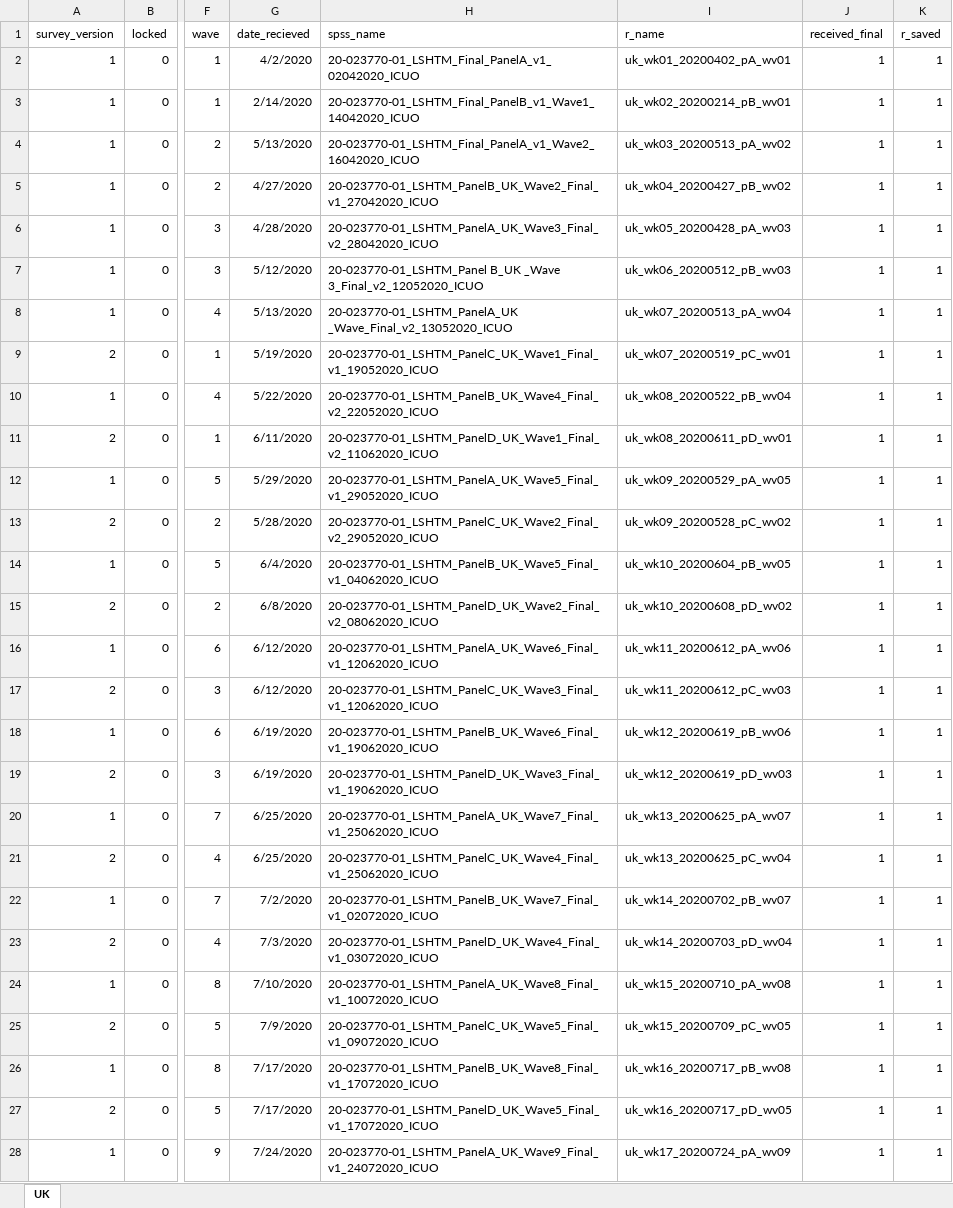
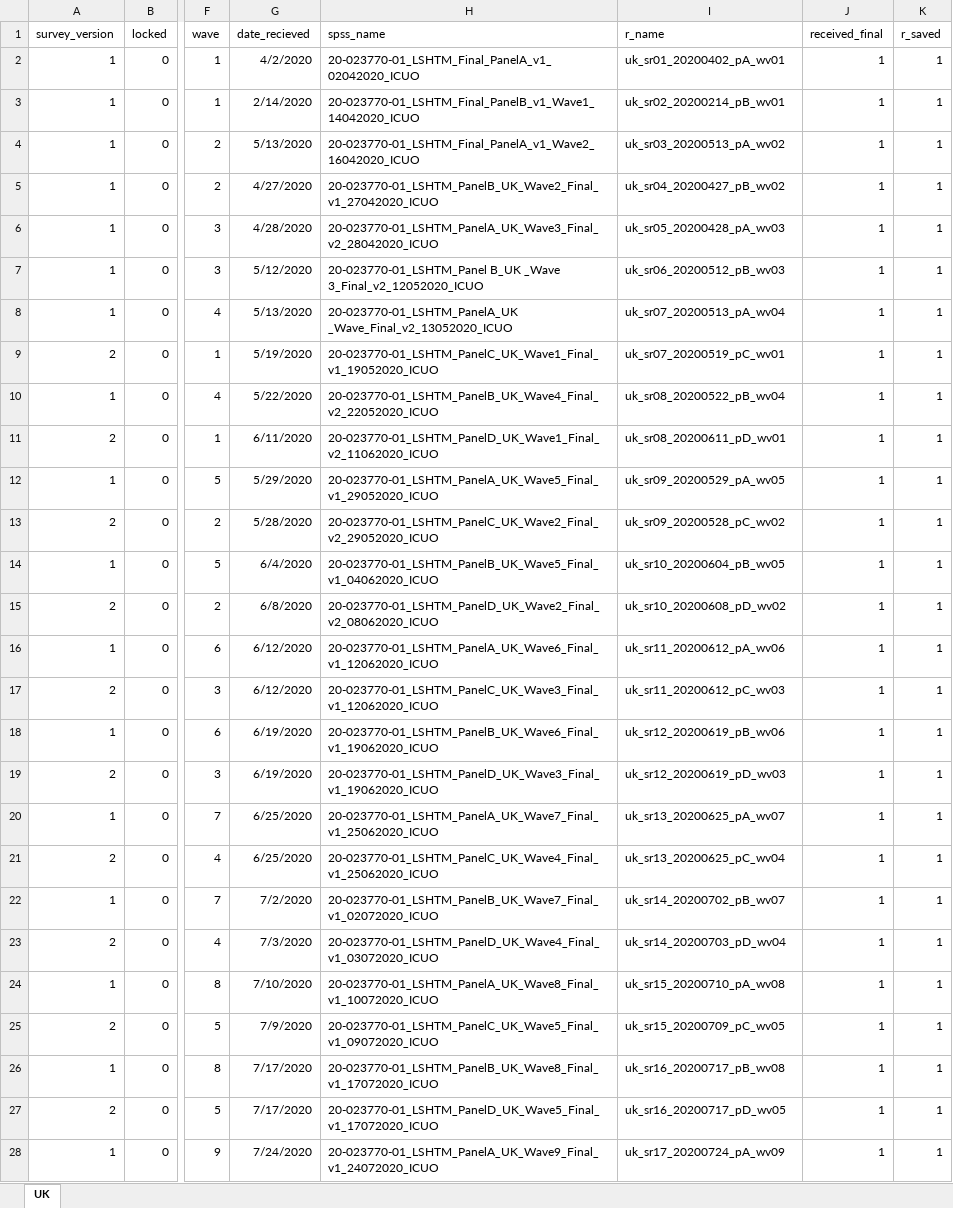
Before and after one commit to jarvisc1/comix_data_clean, an Excel workbook: data/spss_uk.xlsx, sheet UK, drawn as a sheet; only a part is shown, gaps mark what is left out; values as stored, in another font and other column widths than the file's, no borders; the diff covers the shown part only; the diff names each change by its address in the sheet, - before the commit and + after, or states it on an @@ line.

Commit message:
Change wk to sr in data

```diff
--- a/data/spss_uk.xlsx (sheet UK)
+++ b/data/spss_uk.xlsx (sheet UK)
-I2 (r_name): uk_wk01_20200402_pA_wv01
+I2 (r_name): uk_sr01_20200402_pA_wv01
-I3 (r_name): uk_wk02_20200214_pB_wv01
+I3 (r_name): uk_sr02_20200214_pB_wv01
-I4 (r_name): uk_wk03_20200513_pA_wv02
+I4 (r_name): uk_sr03_20200513_pA_wv02
-I5 (r_name): uk_wk04_20200427_pB_wv02
+I5 (r_name): uk_sr04_20200427_pB_wv02
-I6 (r_name): uk_wk05_20200428_pA_wv03
+I6 (r_name): uk_sr05_20200428_pA_wv03
-I7 (r_name): uk_wk06_20200512_pB_wv03
+I7 (r_name): uk_sr06_20200512_pB_wv03
-I8 (r_name): uk_wk07_20200513_pA_wv04
+I8 (r_name): uk_sr07_20200513_pA_wv04
-I9 (r_name): uk_wk07_20200519_pC_wv01
+I9 (r_name): uk_sr07_20200519_pC_wv01
-I10 (r_name): uk_wk08_20200522_pB_wv04
+I10 (r_name): uk_sr08_20200522_pB_wv04
-I11 (r_name): uk_wk08_20200611_pD_wv01
+I11 (r_name): uk_sr08_20200611_pD_wv01
-I12 (r_name): uk_wk09_20200529_pA_wv05
+I12 (r_name): uk_sr09_20200529_pA_wv05
-I13 (r_name): uk_wk09_20200528_pC_wv02
+I13 (r_name): uk_sr09_20200528_pC_wv02
-I14 (r_name): uk_wk10_20200604_pB_wv05
+I14 (r_name): uk_sr10_20200604_pB_wv05
-I15 (r_name): uk_wk10_20200608_pD_wv02
+I15 (r_name): uk_sr10_20200608_pD_wv02
-I16 (r_name): uk_wk11_20200612_pA_wv06
+I16 (r_name): uk_sr11_20200612_pA_wv06
-I17 (r_name): uk_wk11_20200612_pC_wv03
+I17 (r_name): uk_sr11_20200612_pC_wv03
-I18 (r_name): uk_wk12_20200619_pB_wv06
+I18 (r_name): uk_sr12_20200619_pB_wv06
-I19 (r_name): uk_wk12_20200619_pD_wv03
+I19 (r_name): uk_sr12_20200619_pD_wv03
-I20 (r_name): uk_wk13_20200625_pA_wv07
+I20 (r_name): uk_sr13_20200625_pA_wv07
-I21 (r_name): uk_wk13_20200625_pC_wv04
+I21 (r_name): uk_sr13_20200625_pC_wv04
-I22 (r_name): uk_wk14_20200702_pB_wv07
+I22 (r_name): uk_sr14_20200702_pB_wv07
-I23 (r_name): uk_wk14_20200703_pD_wv04
+I23 (r_name): uk_sr14_20200703_pD_wv04
-I24 (r_name): uk_wk15_20200710_pA_wv08
+I24 (r_name): uk_sr15_20200710_pA_wv08
-I25 (r_name): uk_wk15_20200709_pC_wv05
+I25 (r_name): uk_sr15_20200709_pC_wv05
-I26 (r_name): uk_wk16_20200717_pB_wv08
+I26 (r_name): uk_sr16_20200717_pB_wv08
-I27 (r_name): uk_wk16_20200717_pD_wv05
+I27 (r_name): uk_sr16_20200717_pD_wv05
-I28 (r_name): uk_wk17_20200724_pA_wv09
+I28 (r_name): uk_sr17_20200724_pA_wv09
```
Also changed, not shown: 32 edited cells elsewhere in this sheet, data/spss_files.xlsx, data/spss_files_be.xlsx, 1 other file.
